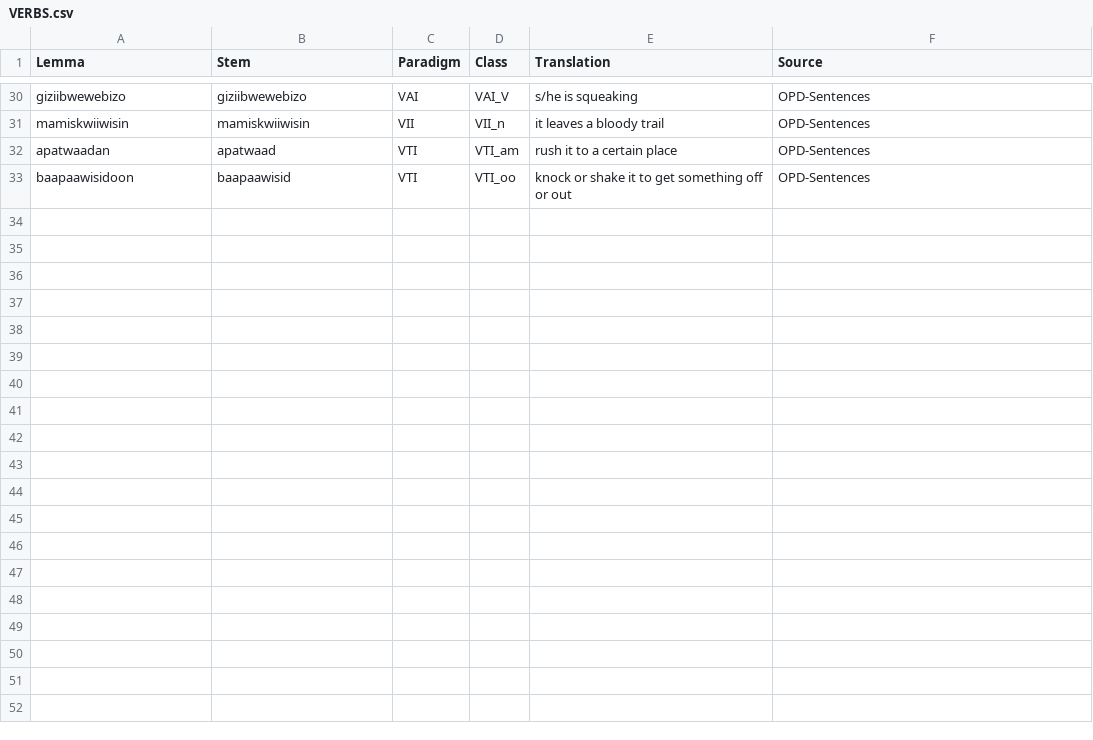
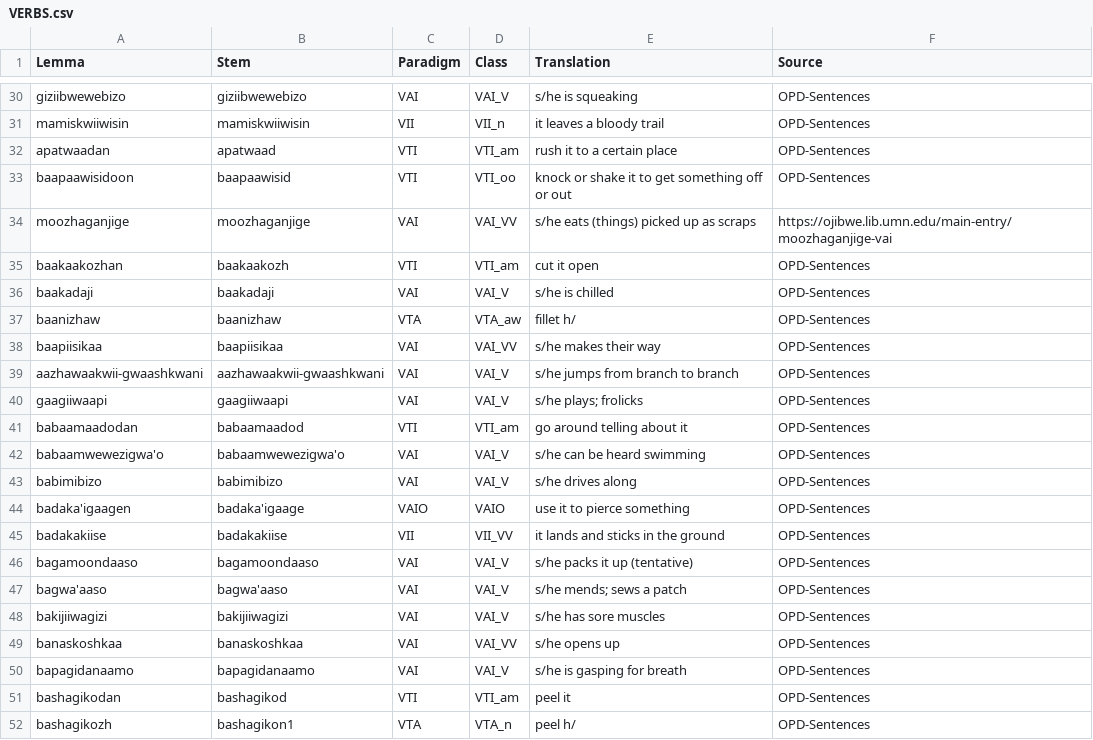
Before and after one commit to ELF-Lab/OjibweLexicon, a CSV file: HammerlyFieldwork/VERBS.csv, drawn as a sheet; only a part is shown, gaps mark what is left out.

Commit message:
sentence updates

```diff
--- a/HammerlyFieldwork/VERBS.csv
+++ b/HammerlyFieldwork/VERBS.csv
@@ -33 +33,20 @@ apatwaadan,apatwaad,VTI,VTI_am,rush it to a certain place,OPD-Sentences
 baapaawisidoon,baapaawisid,VTI,VTI_oo,knock or shake it to get something off or out,OPD-Sentences
+moozhaganjige,moozhaganjige,VAI,VAI_VV,s/he eats (things) picked up as scraps,https://ojibwe.lib.umn.edu/main-entry/moozhaganjige-vai
+baakaakozhan,baakaakozh,VTI,VTI_am,cut it open,OPD-Sentences
+baakadaji,baakadaji,VAI,VAI_V,s/he is chilled,OPD-Sentences
+baanizhaw,baanizhaw,VTA,VTA_aw,fillet h/,OPD-Sentences
+baapiisikaa,baapiisikaa,VAI,VAI_VV,s/he makes their way,OPD-Sentences
+aazhawaakwii-gwaashkwani,aazhawaakwii-gwaashkwani,VAI,VAI_V,s/he jumps from branch to branch,OPD-Sentences
+gaagiiwaapi,gaagiiwaapi,VAI,VAI_V,s/he plays; frolicks,OPD-Sentences
+babaamaadodan,babaamaadod,VTI,VTI_am,go around telling about it,OPD-Sentences
+babaamwewezigwa'o,babaamwewezigwa'o,VAI,VAI_V,s/he can be heard swimming,OPD-Sentences
+babimibizo,babimibizo,VAI,VAI_V,s/he drives along,OPD-Sentences
+badaka'igaagen,badaka'igaage,VAIO,VAIO,use it to pierce something,OPD-Sentences
+badakakiise,badakakiise,VII,VII_VV,it lands and sticks in the ground,OPD-Sentences
+bagamoondaaso,bagamoondaaso,VAI,VAI_V,s/he packs it up (tentative),OPD-Sentences
+bagwa'aaso,bagwa'aaso,VAI,VAI_V,s/he mends; sews a patch,OPD-Sentences
+bakijiiwagizi,bakijiiwagizi,VAI,VAI_V,s/he has sore muscles,OPD-Sentences
+banaskoshkaa,banaskoshkaa,VAI,VAI_VV,s/he opens up,OPD-Sentences
+bapagidanaamo,bapagidanaamo,VAI,VAI_V,s/he is gasping for breath,OPD-Sentences
+bashagikodan,bashagikod,VTI,VTI_am,peel it,OPD-Sentences
+bashagikozh,bashagikon1,VTA,VTA_n,peel h/,OPD-Sentences
```
Also changed, not shown: HammerlyFieldwork/ADVERBS.csv, HammerlyFieldwork/NOUNS.csv.
